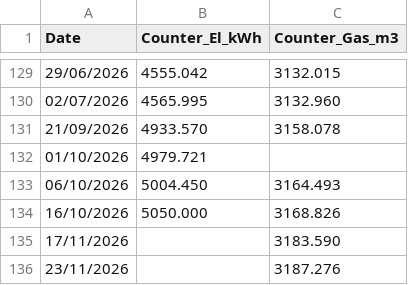
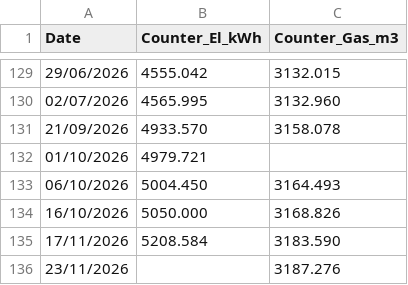
Before and after one commit to muealexi/EnergyConsumption, a CSV file: EnergyCounter.csv, drawn as a sheet; only a part is shown, gaps mark what is left out.

```diff
--- a/EnergyCounter.csv
+++ b/EnergyCounter.csv
@@ -134,3 +134,3 @@ Date,Counter_El_kWh,Counter_Gas_m3
 16/10/2026,5050.000,3168.826
-17/11/2026,,3183.590
+17/11/2026,5208.584,3183.590
 23/11/2026,,3187.276
```
